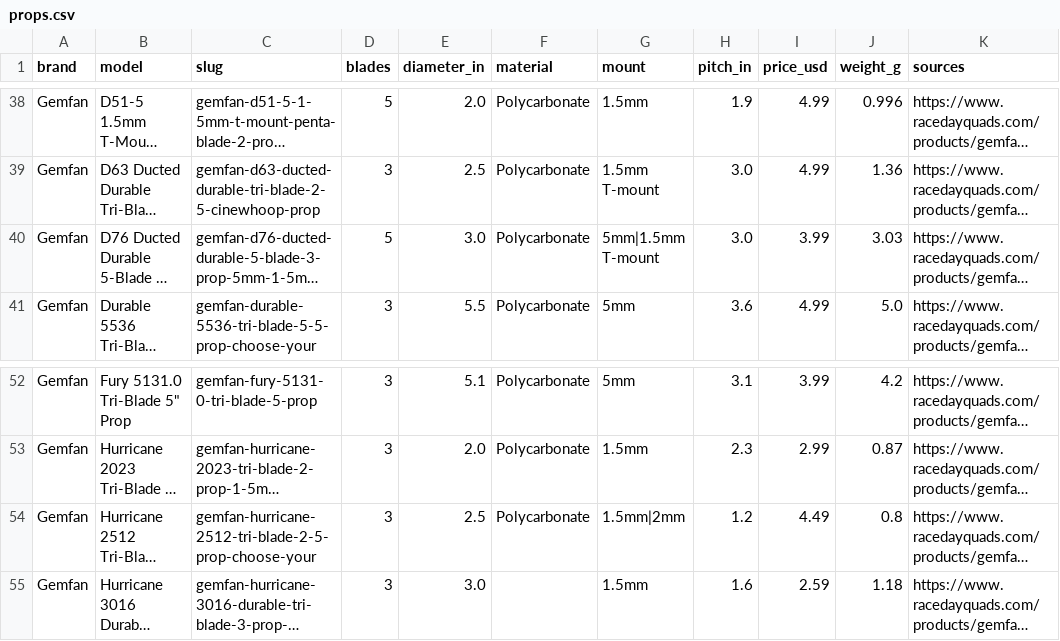
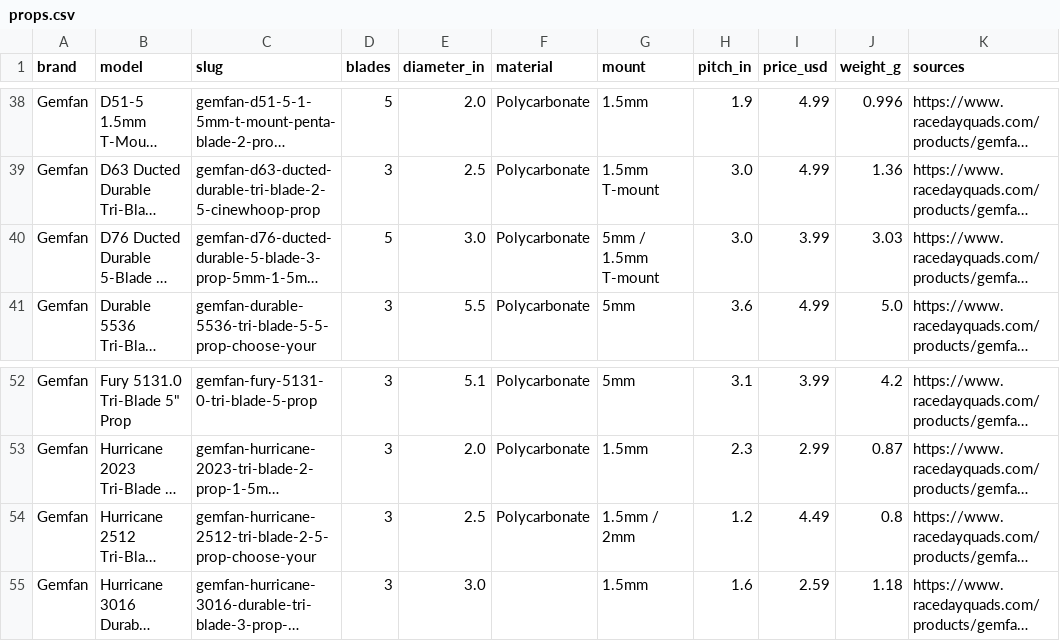
Before and after one commit to fpvdb/fpv-db-data, a CSV file: props.csv, drawn as a sheet; only a part is shown, gaps mark what is left out; long unchanged cells end in …; the diff names each change by its address in the sheet, - before the commit and + after, or states it on an @@ line.

Commit message:
Dataset export 2026-10-20: two-value fields as ' / ' strings

```diff
--- a/props.csv
+++ b/props.csv
-G40 (mount): 5mm|1.5mm T-mount
+G40 (mount): 5mm / 1.5mm T-mount
-G54 (mount): 1.5mm|2mm
+G54 (mount): 1.5mm / 2mm
```
Also changed, not shown: 3 other files.
